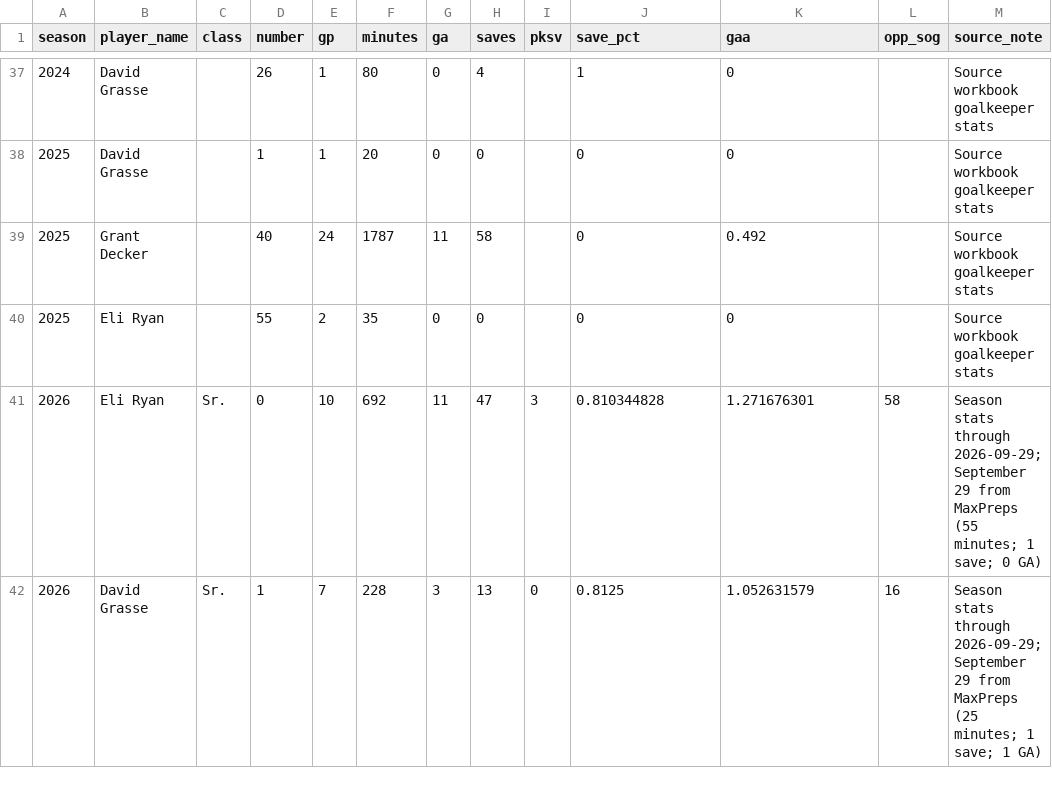
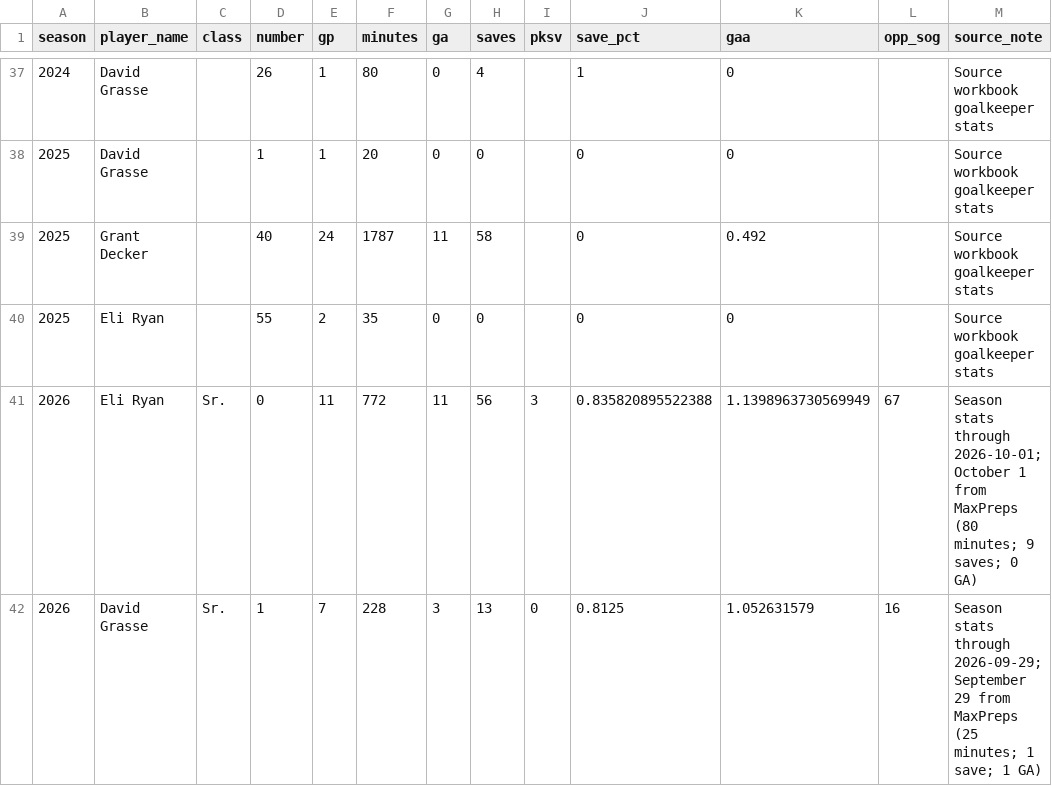
Before and after one commit to pithed2/hortonvilleSoccerHistory, a CSV file: public/data/goalkeeper-season-stats.csv, drawn as a sheet; only a part is shown, gaps mark what is left out.

```diff
--- a/public/data/goalkeeper-season-stats.csv
+++ b/public/data/goalkeeper-season-stats.csv
@@ -40,3 +40,3 @@ season,player_name,class,number,gp,minutes,ga,saves,pksv,save_pct,gaa,opp_sog,so
 2025,Eli Ryan,,55,2,35,0,0,,0,0,,Source workbook goalkeeper stats
-2026,Eli Ryan,Sr.,0,10,692,11,47,3,0.810344828,1.271676301,58,Season stats through 2026-09-29; September 29 from MaxPreps (55 minutes; 1 save; 0 GA)
+2026,Eli Ryan,Sr.,0,11,772,11,56,3,0.835820895522388,1.1398963730569949,67,Season stats through 2026-10-01; October 1 from MaxPreps (80 minutes; 9 saves; 0 GA)
 2026,David Grasse,Sr.,1,7,228,3,13,0,0.8125,1.052631579,16,Season stats through 2026-09-29; September 29 from MaxPreps (25 minutes; 1 save; 1 GA)
```
Also changed, not shown: public/data/boxscore-player-stats.csv, public/data/games.csv, 34 other files.
